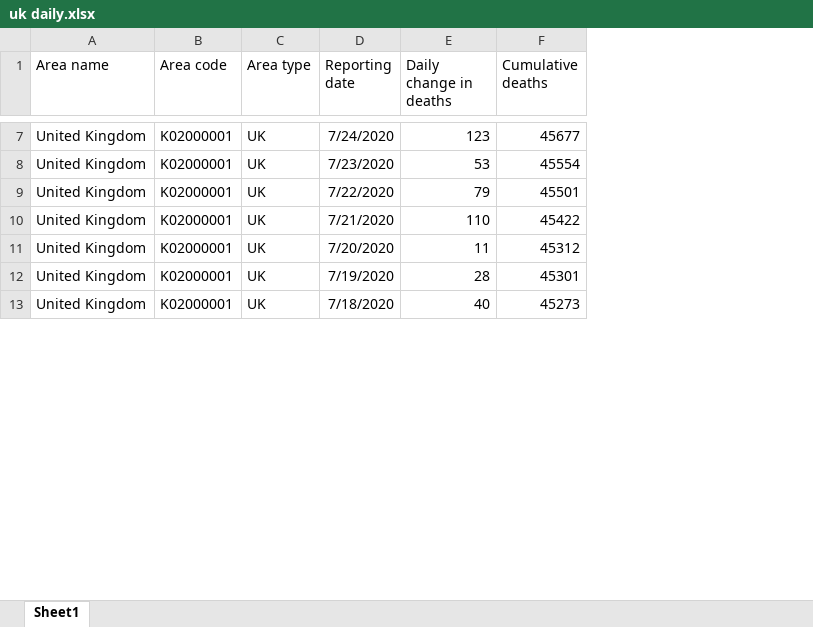
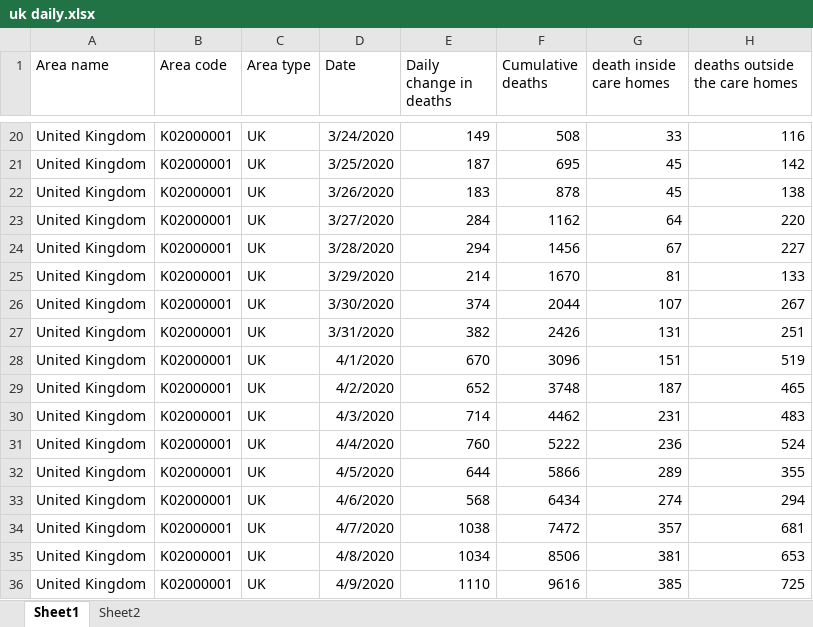
Before and after one commit to weiluwang0627/covid19, an Excel workbook: uk daily.xlsx, sheet Sheet1, drawn as a sheet; only a part is shown, gaps mark what is left out; values as stored, in another font and other column widths than the file's, no borders; addresses are those after the commit; the diff covers the shown part only; the diff names each change by its address in the sheet, - before the commit and + after, or states it on an @@ line.

Commit message:
updated uk daily dataset

```diff
--- a/uk daily.xlsx (sheet Sheet1)
+++ b/uk daily.xlsx (sheet Sheet1)
+sheet tab: Sheet2
+column G (death inside care homes), row 20: 33; rows 23-24: 64 | 67; rows 28-29: 151 | 187; rows 34-35: 357 | 381
+column H (deaths outside the care homes), row 20: 116; rows 23-24: 220 | 227; rows 28-29: 519 | 465; rows 34-35: 681 | 653
-D1: Reporting date
+D1: Date
-D20 (Date): 7/24/2020
+D20 (Date): 3/24/2020
-E20 (Daily change in deaths): 123
+E20 (Daily change in deaths): 149
-F20 (Cumulative deaths): 45677
+F20 (Cumulative deaths): 508
@@ row 128 moved to row 21: United Kingdom @@
@@ row 127 moved to row 22: United Kingdom @@
-D23 (Date): 7/23/2020
+D23 (Date): 3/27/2020
-E23 (Daily change in deaths): 53
+E23 (Daily change in deaths): 284
-F23 (Cumulative deaths): 45554
+F23 (Cumulative deaths): 1162
-D24 (Date): 7/22/2020
+D24 (Date): 3/28/2020
-E24 (Daily change in deaths): 79
+E24 (Daily change in deaths): 294
-F24 (Cumulative deaths): 45501
+F24 (Cumulative deaths): 1456
@@ row 124 moved to row 25: United Kingdom @@
@@ row 123 moved to row 26: United Kingdom @@
@@ row 122 moved to row 27: United Kingdom @@
-D28 (Date): 7/21/2020
+D28 (Date): 4/1/2020
-E28 (Daily change in deaths): 110
+E28 (Daily change in deaths): 670
-F28 (Cumulative deaths): 45422
+F28 (Cumulative deaths): 3096
-D29 (Date): 7/20/2020
+D29 (Date): 4/2/2020
-E29 (Daily change in deaths): 11
+E29 (Daily change in deaths): 652
-F29 (Cumulative deaths): 45312
+F29 (Cumulative deaths): 3748
@@ row 119 moved to row 30: United Kingdom @@
@@ row 118 moved to row 31: United Kingdom @@
@@ row 117 moved to row 32: United Kingdom @@
@@ row 116 moved to row 33: United Kingdom @@
-D34 (Date): 7/19/2020
+D34 (Date): 4/7/2020
-E34 (Daily change in deaths): 28
+E34 (Daily change in deaths): 1038
-F34 (Cumulative deaths): 45301
+F34 (Cumulative deaths): 7472
-D35 (Date): 7/18/2020
+D35 (Date): 4/8/2020
-E35 (Daily change in deaths): 40
+E35 (Daily change in deaths): 1034
-F35 (Cumulative deaths): 45273
+F35 (Cumulative deaths): 8506
@@ row 113 moved to row 36: United Kingdom @@
```
Also changed, not shown: 47 removed rows, 41 moved rows and 120 edited cells elsewhere in this sheet.
